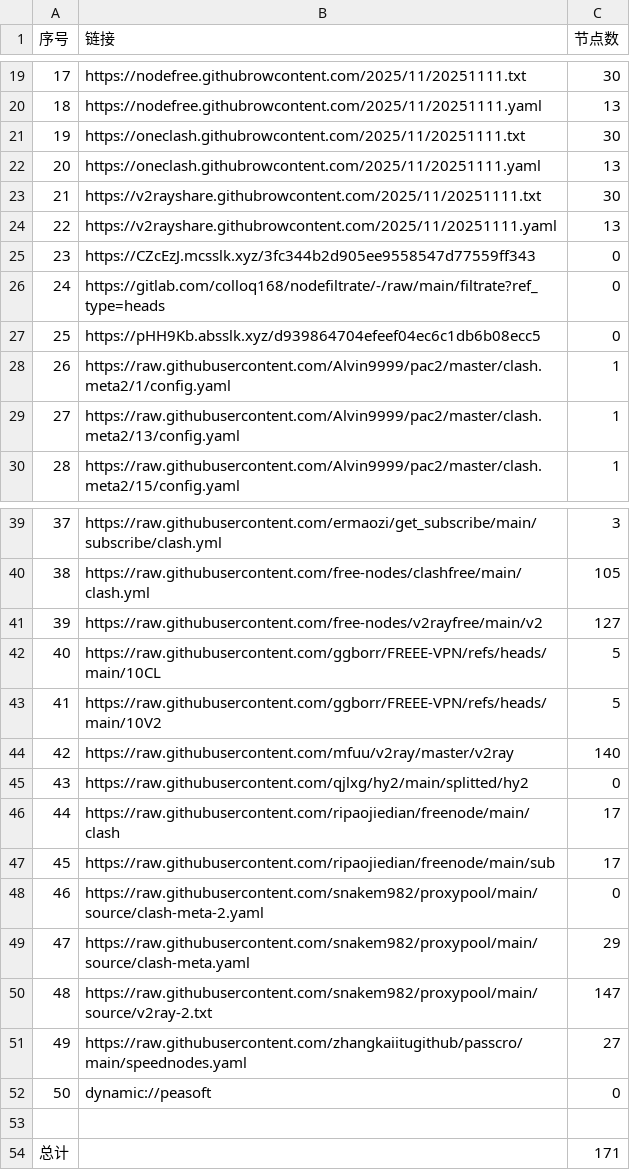
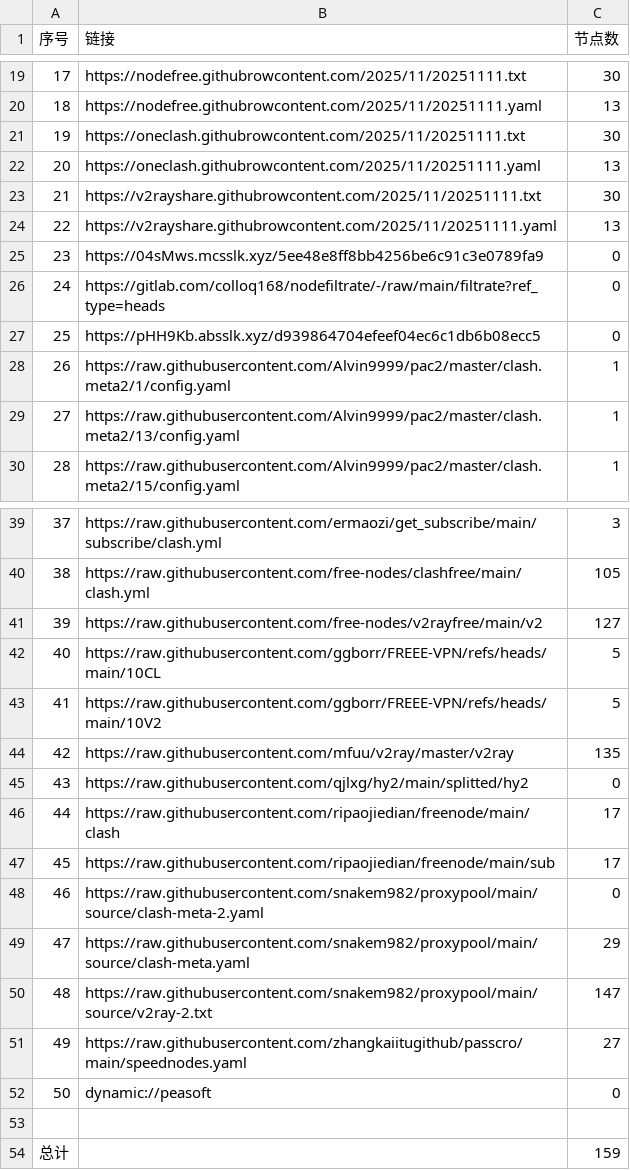
Before and after one commit to eshao731/AutoMergePublicNodes, a CSV file: list_result.csv, drawn as a sheet; only a part is shown, gaps mark what is left out.

```diff
--- a/list_result.csv
+++ b/list_result.csv
@@ -24,3 +24,3 @@
 22,https://v2rayshare.githubrowcontent.com/2025/11/20251111.yaml,13
-23,https://CZcEzJ.mcsslk.xyz/3fc344b2d905ee9558547d77559ff343,0
+23,https://04sMws.mcsslk.xyz/5ee48e8ff8bb4256be6c91c3e0789fa9,0
 24,https://gitlab.com/colloq168/nodefiltrate/-/raw/main/filtrate?ref_type=heads,0
@@ -43,3 +43,3 @@
 41,https://raw.githubusercontent.com/ggborr/FREEE-VPN/refs/heads/main/10V2,5
-42,https://raw.githubusercontent.com/mfuu/v2ray/master/v2ray,140
+42,https://raw.githubusercontent.com/mfuu/v2ray/master/v2ray,135
 43,https://raw.githubusercontent.com/qjlxg/hy2/main/splitted/hy2,0
@@ -53,2 +53,2 @@
 
-总计,,171
+总计,,159
```
Also changed, not shown: 19 other files.
